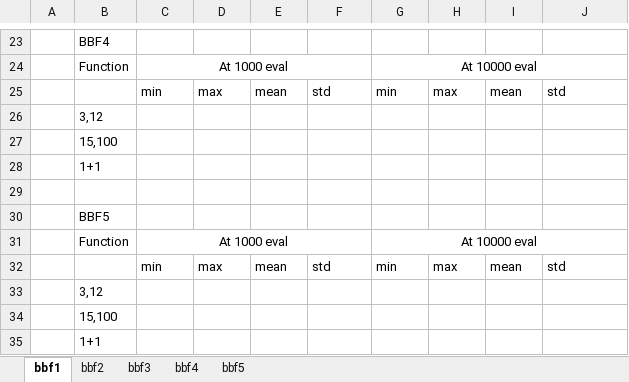
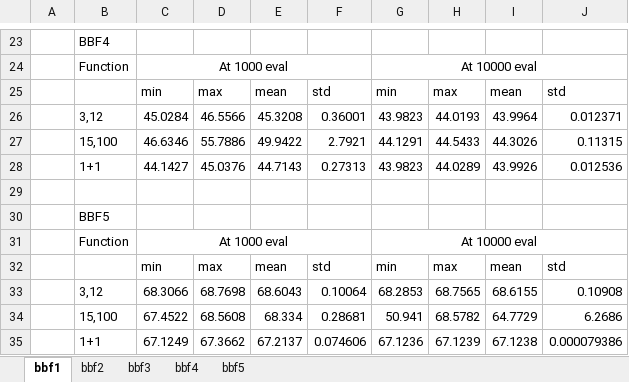
Before and after one commit to brianweet/ES_MATLAB, an Excel workbook: Results.xlsx, sheet bbf1, drawn as a sheet; only a part is shown, gaps mark what is left out; values as stored, in another font and other column widths than the file's, no borders; removed rows and columns are numbered as before the commit, all else as after; the diff names each change by its address in the sheet, - before the commit and + after, or states it on an @@ line.

Commit message:
Final results in excel

```diff
--- a/Results.xlsx (sheet bbf1)
+++ b/Results.xlsx (sheet bbf1)
-row 26:  | 3,12
-row 27:  | 15,100
-row 28:  | 1+1
+row 26:  | 3,12 | 45.0284 | 46.5566 | 45.3208 | 0.36001 | 43.9823 | 44.0193 | 43.9964 | 0.012371
+row 27:  | 15,100 | 46.6346 | 55.7886 | 49.9422 | 2.7921 | 44.1291 | 44.5433 | 44.3026 | 0.11315
+row 28:  | 1+1 | 44.1427 | 45.0376 | 44.7143 | 0.27313 | 43.9823 | 44.0289 | 43.9926 | 0.012536
-row 33:  | 3,12
-row 34:  | 15,100
-row 35:  | 1+1
+row 33:  | 3,12 | 68.3066 | 68.7698 | 68.6043 | 0.10064 | 68.2853 | 68.7565 | 68.6155 | 0.10908
+row 34:  | 15,100 | 67.4522 | 68.5608 | 68.334 | 0.28681 | 50.941 | 68.5782 | 64.7729 | 6.2686
+row 35:  | 1+1 | 67.1249 | 67.3662 | 67.2137 | 0.074606 | 67.1236 | 67.1239 | 67.1238 | 0.000079386
```
Also changed, not shown: 1 other file.
